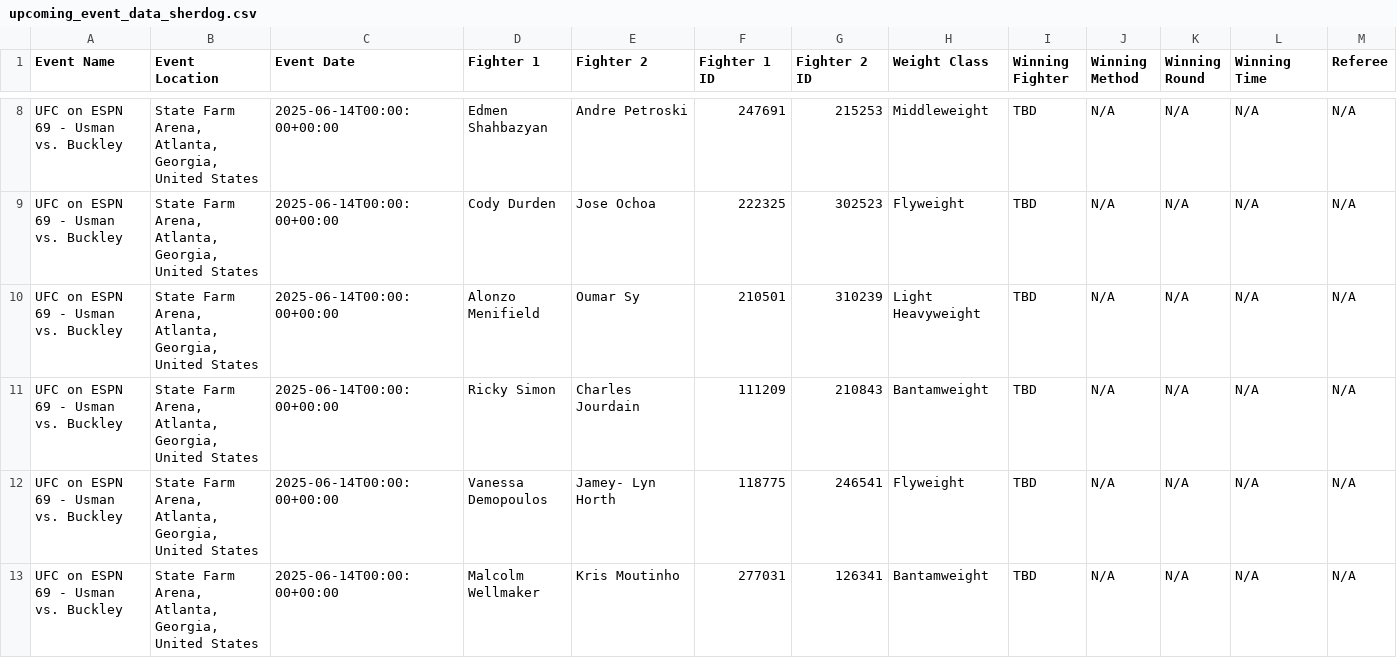
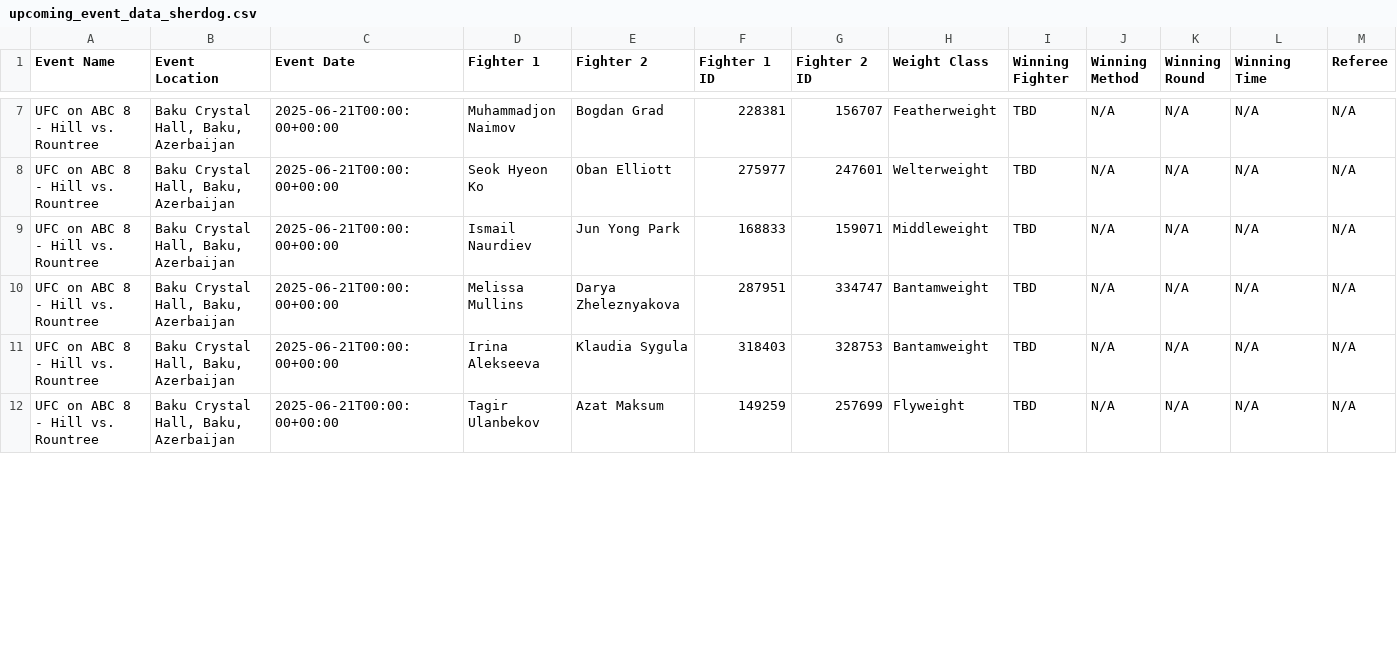
Before and after one commit to bestisblessed/mma-ai-swift-app, a CSV file: data/upcoming_event_data_sherdog.csv, drawn as a sheet; only a part is shown, gaps mark what is left out; addresses are those after the commit; the diff covers the shown part only; the diff names each change by its address in the sheet, - before the commit and + after, or states it on an @@ line.

```diff
--- a/data/upcoming_event_data_sherdog.csv
+++ b/data/upcoming_event_data_sherdog.csv
-A7:A12 (Event Name): UFC on ESPN 69 - Usman vs. Buckley
+A7:A12 (Event Name): UFC on ABC 8 - Hill vs. Rountree
-B7:B12 (Event Location): State Farm Arena, Atlanta, Georgia, United States
+B7:B12 (Event Location): Baku Crystal Hall, Baku, Azerbaijan
-C7:C12 (Event Date): 2025-06-14T00:00:00+00:00
+C7:C12 (Event Date): 2025-06-21T00:00:00+00:00
-D7 (Fighter 1): Edmen Shahbazyan
+D7 (Fighter 1): Muhammadjon Naimov
-E7 (Fighter 2): Andre Petroski
+E7 (Fighter 2): Bogdan Grad
-F7 (Fighter 1 ID): 247691
+F7 (Fighter 1 ID): 228381
-G7 (Fighter 2 ID): 215253
+G7 (Fighter 2 ID): 156707
-H7 (Weight Class): Middleweight
+H7 (Weight Class): Featherweight
-D8 (Fighter 1): Cody Durden
+D8 (Fighter 1): Seok Hyeon Ko
-E8 (Fighter 2): Jose Ochoa
+E8 (Fighter 2): Oban Elliott
-F8 (Fighter 1 ID): 222325
+F8 (Fighter 1 ID): 275977
-G8 (Fighter 2 ID): 302523
+G8 (Fighter 2 ID): 247601
-H8 (Weight Class): Flyweight
+H8 (Weight Class): Welterweight
-D9 (Fighter 1): Alonzo Menifield
+D9 (Fighter 1): Ismail Naurdiev
-E9 (Fighter 2): Oumar Sy
+E9 (Fighter 2): Jun Yong Park
-F9 (Fighter 1 ID): 210501
+F9 (Fighter 1 ID): 168833
-G9 (Fighter 2 ID): 310239
+G9 (Fighter 2 ID): 159071
-H9 (Weight Class): Light Heavyweight
+H9 (Weight Class): Middleweight
-D10 (Fighter 1): Ricky Simon
+D10 (Fighter 1): Melissa Mullins
-E10 (Fighter 2): Charles Jourdain
+E10 (Fighter 2): Darya Zheleznyakova
-F10 (Fighter 1 ID): 111209
+F10 (Fighter 1 ID): 287951
-G10 (Fighter 2 ID): 210843
+G10 (Fighter 2 ID): 334747
-D11 (Fighter 1): Vanessa Demopoulos
+D11 (Fighter 1): Irina Alekseeva
-E11 (Fighter 2): Jamey- Lyn Horth
+E11 (Fighter 2): Klaudia Sygula
-F11 (Fighter 1 ID): 118775
+F11 (Fighter 1 ID): 318403
-G11 (Fighter 2 ID): 246541
+G11 (Fighter 2 ID): 328753
-H11 (Weight Class): Flyweight
+H11 (Weight Class): Bantamweight
-D12 (Fighter 1): Malcolm Wellmaker
+D12 (Fighter 1): Tagir Ulanbekov
-E12 (Fighter 2): Kris Moutinho
+E12 (Fighter 2): Azat Maksum
-F12 (Fighter 1 ID): 277031
+F12 (Fighter 1 ID): 149259
-G12 (Fighter 2 ID): 126341
+G12 (Fighter 2 ID): 257699
-H12 (Weight Class): Bantamweight
+H12 (Weight Class): Flyweight
```
Also changed, not shown: 1 removed row and 48 edited cells elsewhere in this file, 5 other files.
